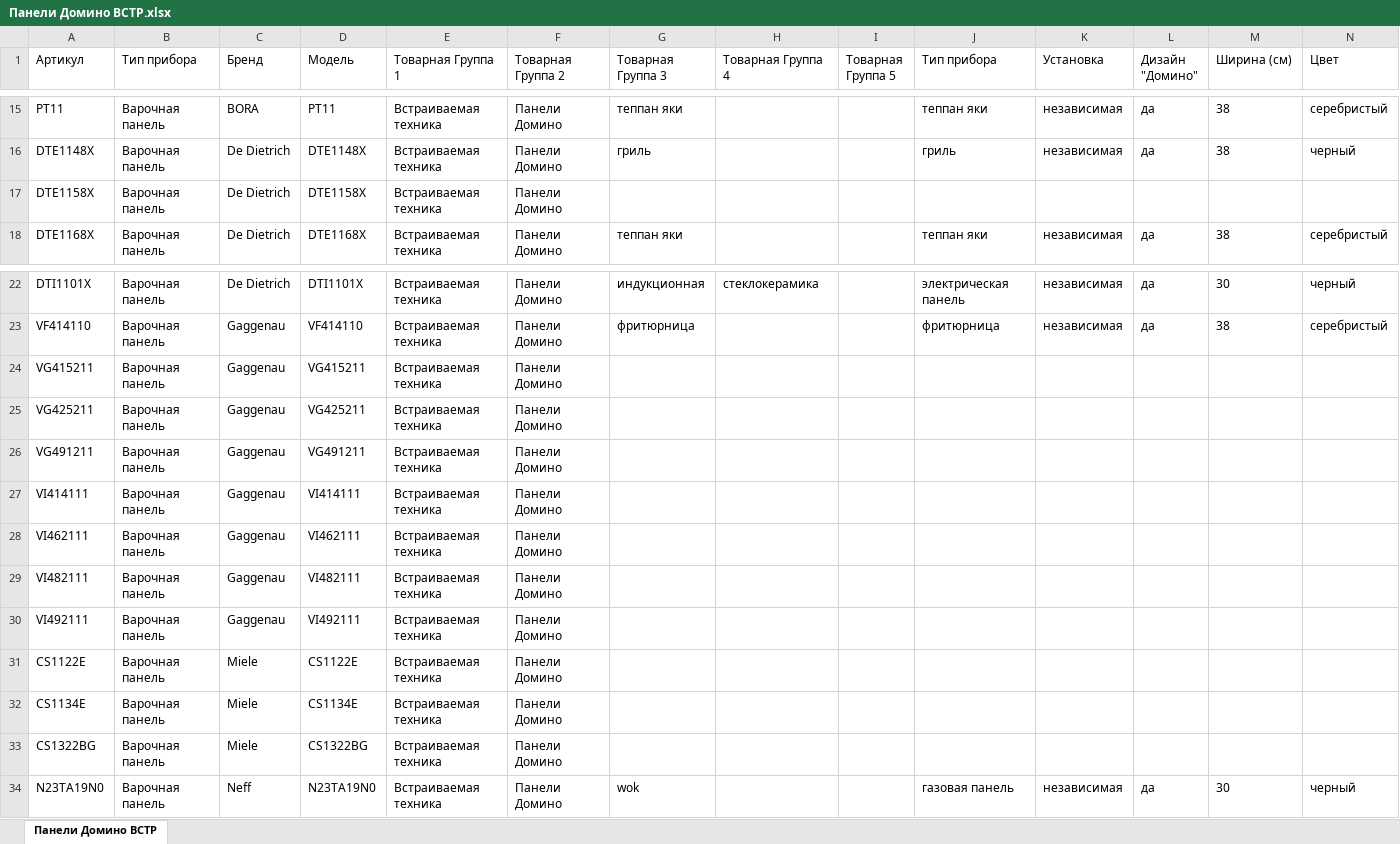
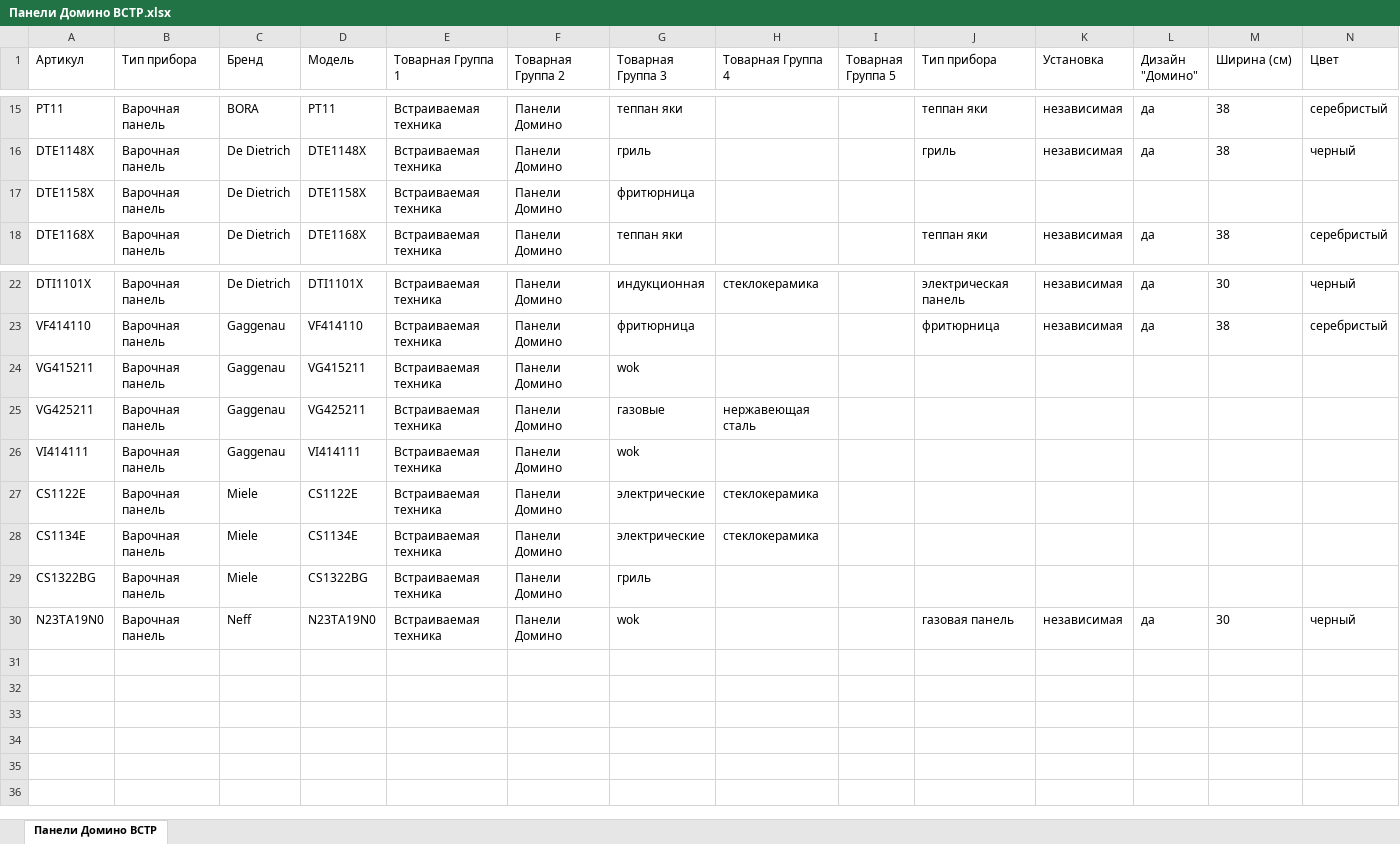
Before and after one commit to saigon1983/SiteWork_2, an Excel workbook: Output/Панели Домино ВСТР.xlsx, sheet Панели Домино ВСТР, drawn as a sheet; only a part is shown, gaps mark what is left out; values as stored, in another font and other column widths than the file's, no borders; removed rows and columns are numbered as before the commit, all else as after; rows hold the shown columns only; the diff names each change by its address in the sheet, - before the commit and + after, or states it on an @@ line.

```diff
--- a/Output/Панели Домино ВСТР.xlsx (sheet Панели Домино ВСТР)
+++ b/Output/Панели Домино ВСТР.xlsx (sheet Панели Домино ВСТР)
-G17 (Товарная Группа 3): (empty)
+G17 (Товарная Группа 3): фритюрница
-G24 (Товарная Группа 3): (empty)
+G24 (Товарная Группа 3): wok
-G25 (Товарная Группа 3): (empty)
+G25 (Товарная Группа 3): газовые
-H25 (Товарная Группа 4): (empty)
+H25 (Товарная Группа 4): нержавеющая сталь
-row 26: VG491211 | Варочная панель | Gaggenau | VG491211 | Встраиваемая техника | Панели Домино
-G26 (Товарная Группа 3): (empty)
+G26 (Товарная Группа 3): wok
-row 28: VI462111 | Варочная панель | Gaggenau | VI462111 | Встраиваемая техника | Панели Домино
-row 29: VI482111 | Варочная панель | Gaggenau | VI482111 | Встраиваемая техника | Панели Домино
-row 30: VI492111 | Варочная панель | Gaggenau | VI492111 | Встраиваемая техника | Панели Домино
-G27:G28 (Товарная Группа 3): (empty)
+G27:G28 (Товарная Группа 3): электрические
-H27:H28 (Товарная Группа 4): (empty)
+H27:H28 (Товарная Группа 4): стеклокерамика
-G29 (Товарная Группа 3): (empty)
+G29 (Товарная Группа 3): гриль
```
Also changed, not shown: Output/Варочные панели ВСТР.xlsx, Output/Кофемашины ВСТР.xlsx, 31 other files.
